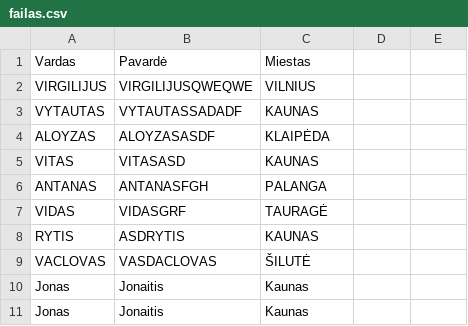
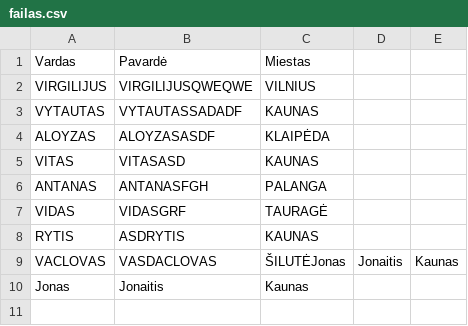
Before and after one commit to Orasporas/CA-Python, a CSV file: failas.csv, drawn as a sheet.

```diff
--- a/failas.csv
+++ b/failas.csv
@@ -8,4 +8,3 @@ VIDAS,VIDASGRF,TAURAGĖ
 RYTIS,ASDRYTIS,KAUNAS
-VACLOVAS,VASDACLOVAS,ŠILUTĖ
-Jonas,Jonaitis,Kaunas
+VACLOVAS,VASDACLOVAS,ŠILUTĖJonas,Jonaitis,Kaunas
 Jonas,Jonaitis,Kaunas
```
Also changed, not shown: 1 other file.
